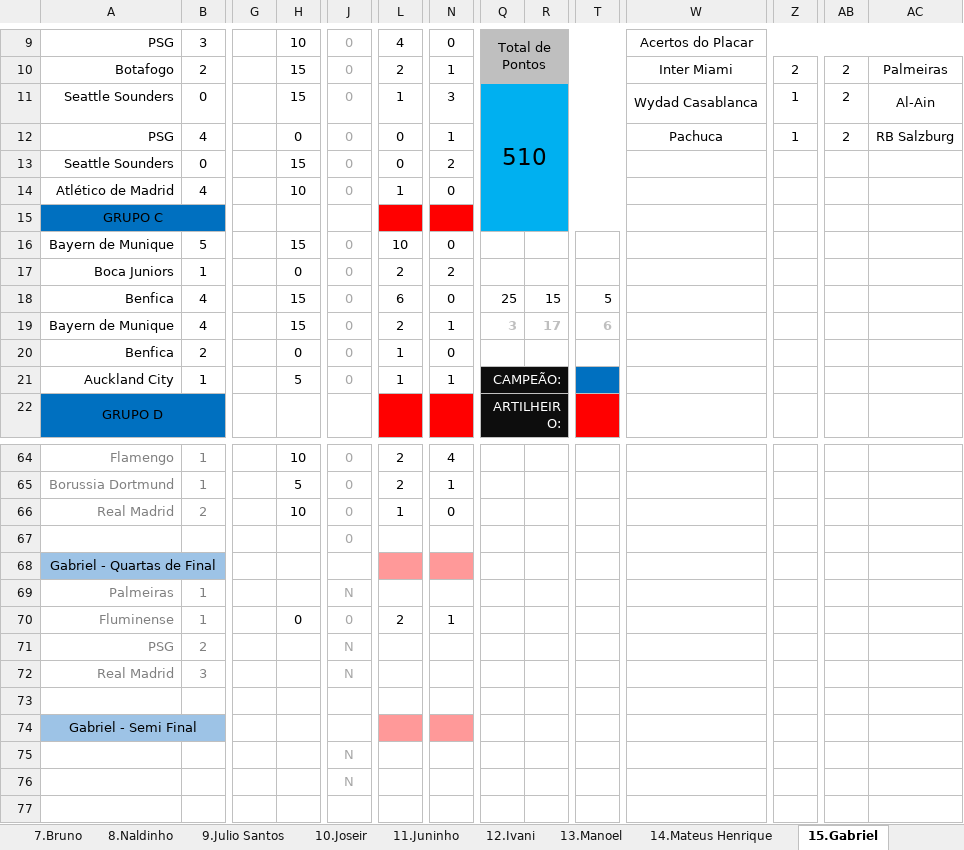
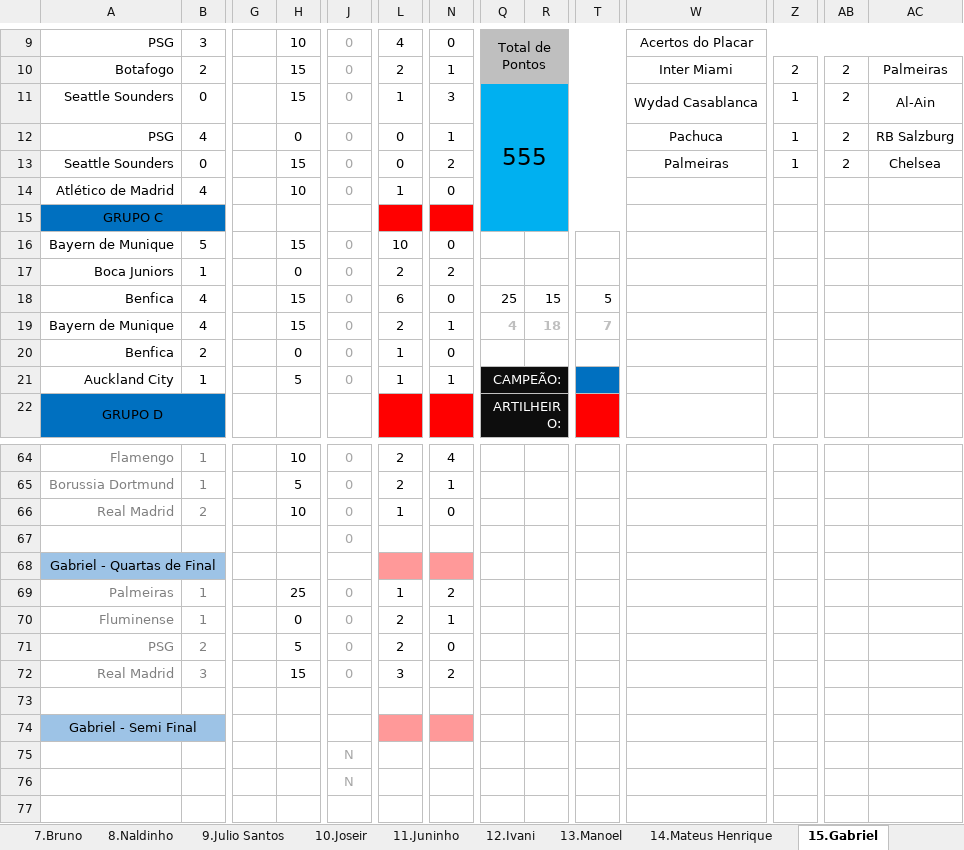
Before and after one commit to IvanIndaia/bolao, an Excel workbook: docs/BolãoCopa_Mundial de Clubes da FIFA-2025.xlsm, sheet 15.Gabriel, drawn as a sheet; only a part is shown, gaps mark what is left out; values as stored, in another font and other column widths than the file's, no borders; charts and pictures not drawn; the diff names each change by its address in the sheet, - before the commit and + after, or states it on an @@ line.

```diff
--- a/docs/BolãoCopa_Mundial de Clubes da FIFA-2025.xlsm (sheet 15.Gabriel)
+++ b/docs/BolãoCopa_Mundial de Clubes da FIFA-2025.xlsm (sheet 15.Gabriel)
-Q11: 510
+Q11: 555
-W13: (empty)
+W13: Palmeiras
-Z13: (empty)
+Z13: 1
-AB13: (empty)
+AB13: 2
-AC13: (empty)
+AC13: Chelsea
-Q19: 3
+Q19: 4
-R19: 17
+R19: 18
-T19: 6
+T19: 7
-H69: (empty)
+H69: 25
-J69: N
+J69: 0
-L69: (empty)
+L69: 1
-N69: (empty)
+N69: 2
-H71: (empty)
+H71: 5
-J71:J72: N
+J71:J72: 0
-L71: (empty)
+L71: 2
-N71: (empty)
+N71: 0
-H72: (empty)
+H72: 15
-L72: (empty)
+L72: 3
-N72: (empty)
+N72: 2
```
Also changed, not shown: sheet Classificação, sheet Tabela, sheet Placar Exato, sheet 4.Macélio Henrique, sheet 11.Juninho, sheet 6.Mateus Aires, 17 more sheets, hidden cells, charts or pictures.
